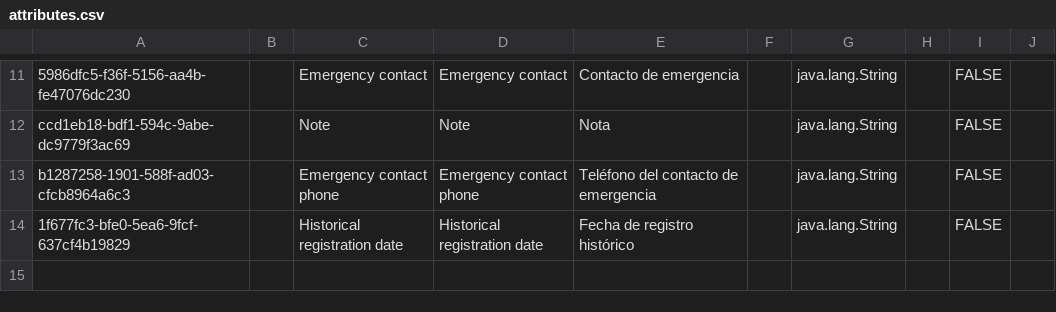
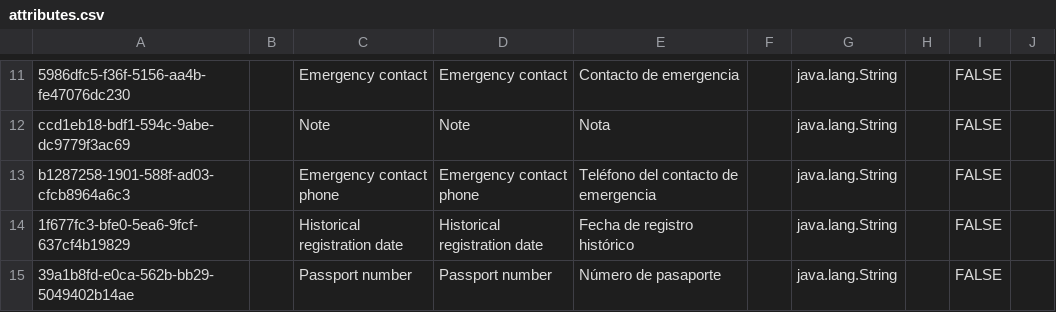
Before and after one commit to mekomsolutions/ozone-ha, a CSV file: configs/openmrs/initializer_config/personattributetypes/attributes.csv, drawn as a sheet; only a part is shown, gaps mark what is left out; the diff names each change by its address in the sheet, - before the commit and + after, or states it on an @@ line.

```diff
--- a/configs/openmrs/initializer_config/personattributetypes/attributes.csv
+++ b/configs/openmrs/initializer_config/personattributetypes/attributes.csv
+row 15: 39a1b8fd-e0ca-562b-bb29-5049402b14ae |  | Passport number | Passport number | Número de pasaporte |  | java.lang.String |  | FALSE
```
Also changed, not shown: configs/openmrs/initializer_config/addresshierarchy/addresshierarchy.csv, configs/openmrs/initializer_config/idgen/id-generator.csv, 3 other files.
